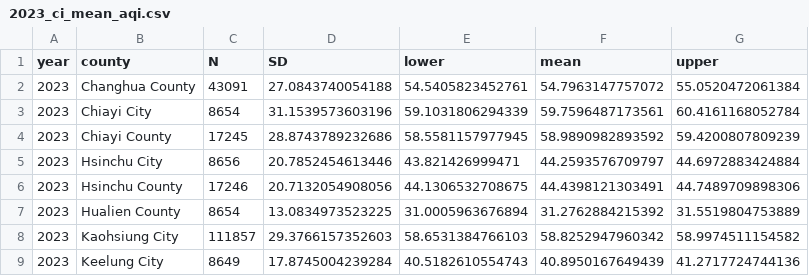
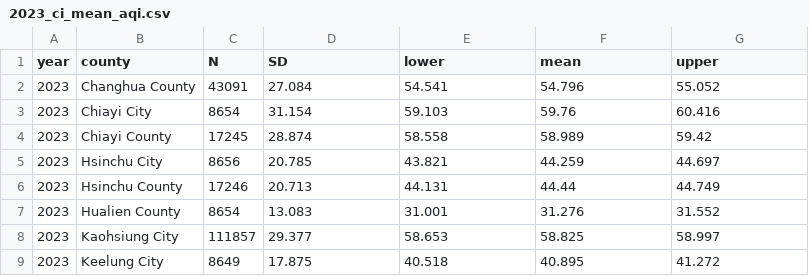
Before and after one commit to fam-data-analysis-team/labs, a CSV file: notes/report/lab2/1-4-part/2023_ci_mean_aqi.csv, drawn as a sheet; only a part is shown; the diff covers the shown part only.

```diff
--- a/notes/report/lab2/1-4-part/2023_ci_mean_aqi.csv
+++ b/notes/report/lab2/1-4-part/2023_ci_mean_aqi.csv
@@ -1,9 +1,9 @@
 "year","county","N","SD","lower","mean","upper"
-2023,"Changhua County",43091,27.0843740054188,54.5405823452761,54.7963147757072,55.0520472061384
-2023,"Chiayi City",8654,31.1539573603196,59.1031806294339,59.7596487173561,60.4161168052784
-2023,"Chiayi County",17245,28.8743789232686,58.5581157977945,58.9890982893592,59.4200807809239
-2023,"Hsinchu City",8656,20.7852454613446,43.821426999471,44.2593576709797,44.6972883424884
-2023,"Hsinchu County",17246,20.7132054908056,44.1306532708675,44.4398121303491,44.7489709898306
-2023,"Hualien County",8654,13.0834973523225,31.0005963676894,31.2762884215392,31.5519804753889
-2023,"Kaohsiung City",111857,29.3766157352603,58.6531384766103,58.8252947960342,58.9974511154582
-2023,"Keelung City",8649,17.8745004239284,40.5182610554743,40.8950167649439,41.2717724744136
+2023,"Changhua County",43091,27.084,54.541,54.796,55.052
+2023,"Chiayi City",8654,31.154,59.103,59.76,60.416
+2023,"Chiayi County",17245,28.874,58.558,58.989,59.42
+2023,"Hsinchu City",8656,20.785,43.821,44.259,44.697
+2023,"Hsinchu County",17246,20.713,44.131,44.44,44.749
+2023,"Hualien County",8654,13.083,31.001,31.276,31.552
+2023,"Kaohsiung City",111857,29.377,58.653,58.825,58.997
+2023,"Keelung City",8649,17.875,40.518,40.895,41.272
```
Also changed, not shown: 56 edited cells elsewhere in this file, notes/report/lab2/1-4-part/2016_ci_mean_aqi.csv, notes/report/lab2/1-4-part/2024_ci_mean_aqi.csv, 20 other files.
